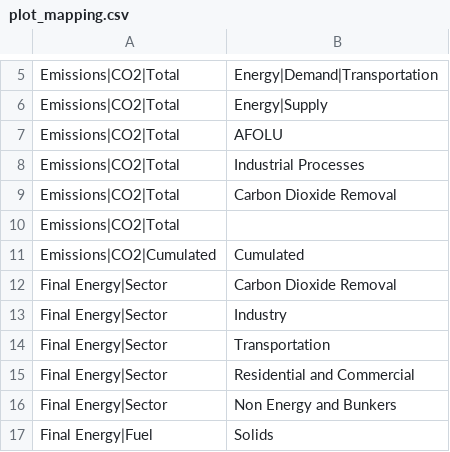
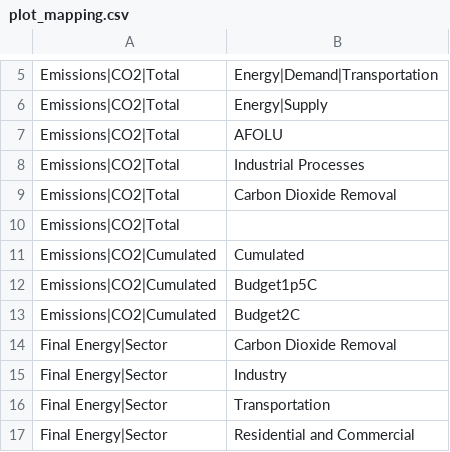
Before and after one commit to e3modelling/postprom, a CSV file: inst/extdata/plot_mapping.csv, drawn as a sheet; only a part is shown, gaps mark what is left out; the shorter side is filled out with more unchanged rows.

```diff
--- a/inst/extdata/plot_mapping.csv
+++ b/inst/extdata/plot_mapping.csv
@@ -11,2 +11,4 @@ Emissions|CO2|Total,
 Emissions|CO2|Cumulated,Cumulated
+Emissions|CO2|Cumulated,Budget1p5C
+Emissions|CO2|Cumulated,Budget2C
 Final Energy|Sector,Carbon Dioxide Removal
```
Also changed, not shown: inst/extdata/plotstyle.csv, 1 other file.
